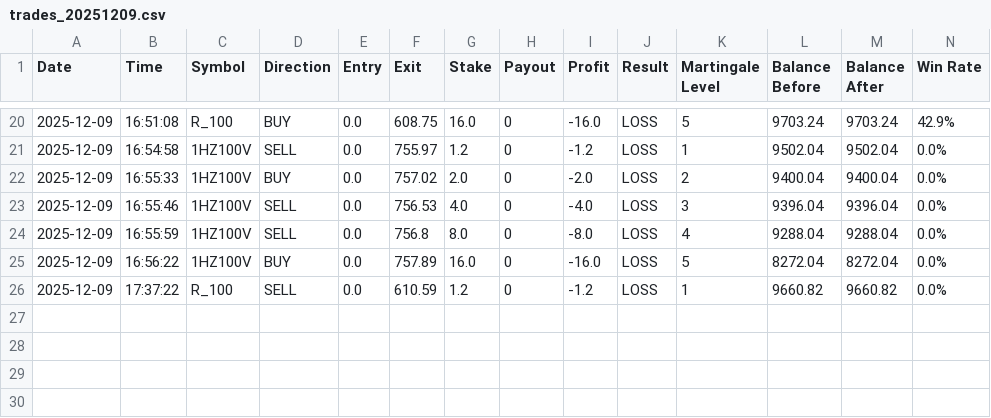
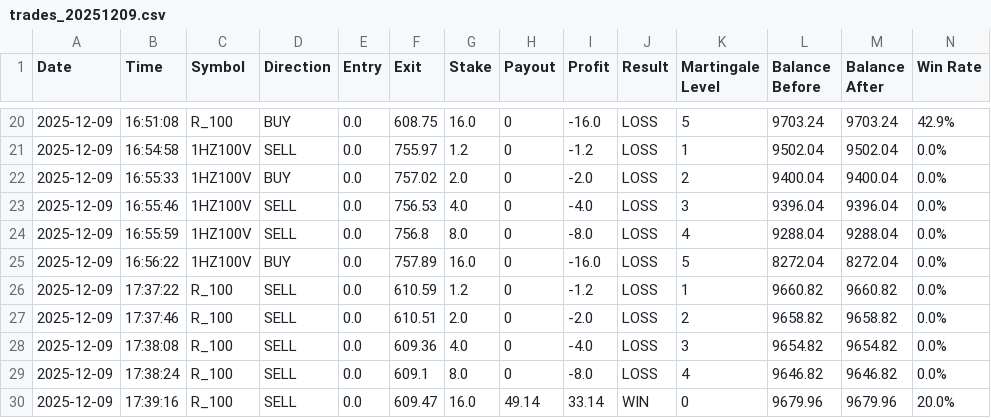
Before and after one commit to Dzakiart19/v0-trading-bot-deriv, a CSV file: logs/trades_20251209.csv, drawn as a sheet; only a part is shown, gaps mark what is left out; rows hold the shown columns only; the diff names each change by its address in the sheet, - before the commit and + after, or states it on an @@ line.

```diff
--- a/logs/trades_20251209.csv
+++ b/logs/trades_20251209.csv
+row 27: 2025-12-09 | 17:37:46 | R_100 | SELL | 0.0 | 610.51 | 2.0 | 0 | -2.0 | LOSS | 2 | 9658.82 | 9658.82 | 0.0%
+row 28: 2025-12-09 | 17:38:08 | R_100 | SELL | 0.0 | 609.36 | 4.0 | 0 | -4.0 | LOSS | 3 | 9654.82 | 9654.82 | 0.0%
+row 29: 2025-12-09 | 17:38:24 | R_100 | SELL | 0.0 | 609.1 | 8.0 | 0 | -8.0 | LOSS | 4 | 9646.82 | 9646.82 | 0.0%
+row 30: 2025-12-09 | 17:39:16 | R_100 | SELL | 0.0 | 609.47 | 16.0 | 49.14 | 33.14 | WIN | 0 | 9679.96 | 9679.96 | 20.0%
```
Also changed, not shown: 5 other files.
